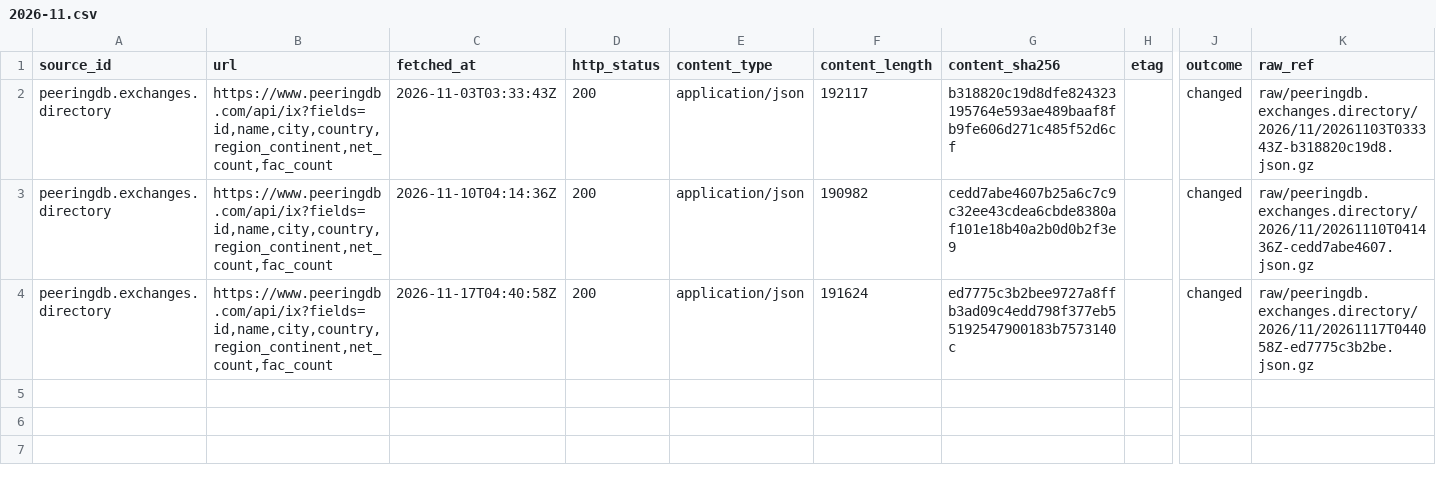
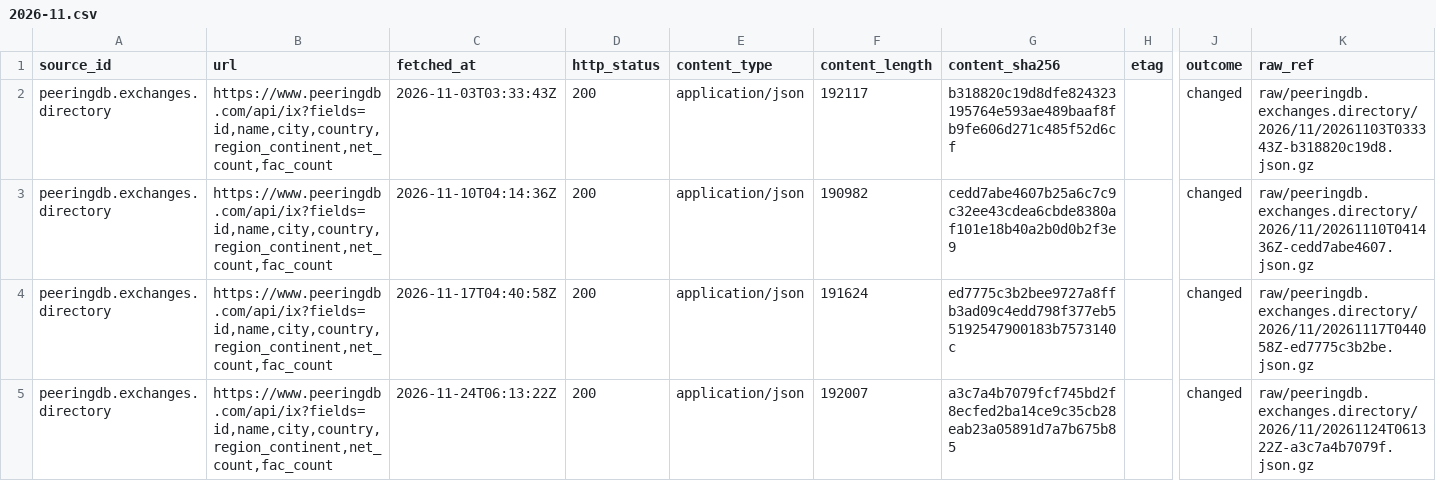
Before and after one commit to q3dresearch/wss-cloud-footprint, a CSV file: manifest/peeringdb.exchanges.directory/2026-11.csv, drawn as a sheet; only a part is shown, gaps mark what is left out; rows hold the shown columns only; the diff names each change by its address in the sheet, - before the commit and + after, or states it on an @@ line.

```diff
--- a/manifest/peeringdb.exchanges.directory/2026-11.csv
+++ b/manifest/peeringdb.exchanges.directory/2026-11.csv
+row 5: peeringdb.exchanges.directory | https://www.peeringdb.com/api/ix?fields=id,name,city,country,region_continent,net_count,fac_count | 2026-11-24T06:13:22Z | 200 | application/json | 192007 | a3c7a4b7079fcf745bd2f8ecfed2ba14ce9c35cb28eab23a05891d7a7b675b85 |  | changed | raw/peeringdb.exchanges.directory/2026/11/20261124T061322Z-a3c7a4b7079f.json.gz
```
Also changed, not shown: manifest/aws.infra.ip-ranges/2026-11.csv, manifest/aws.services.regional/2026-11.csv, 10 other files.
